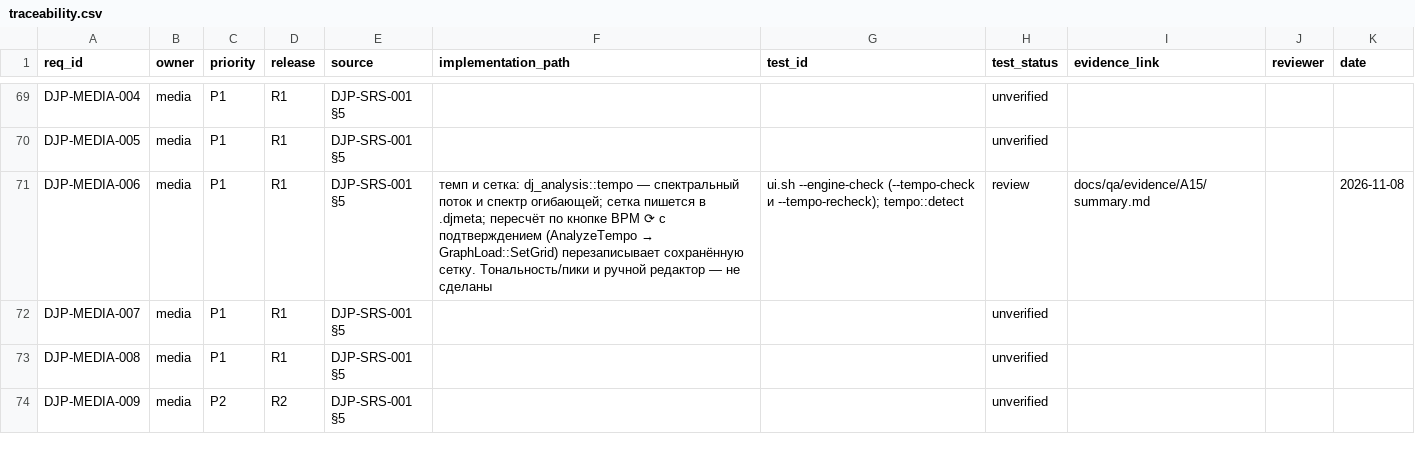
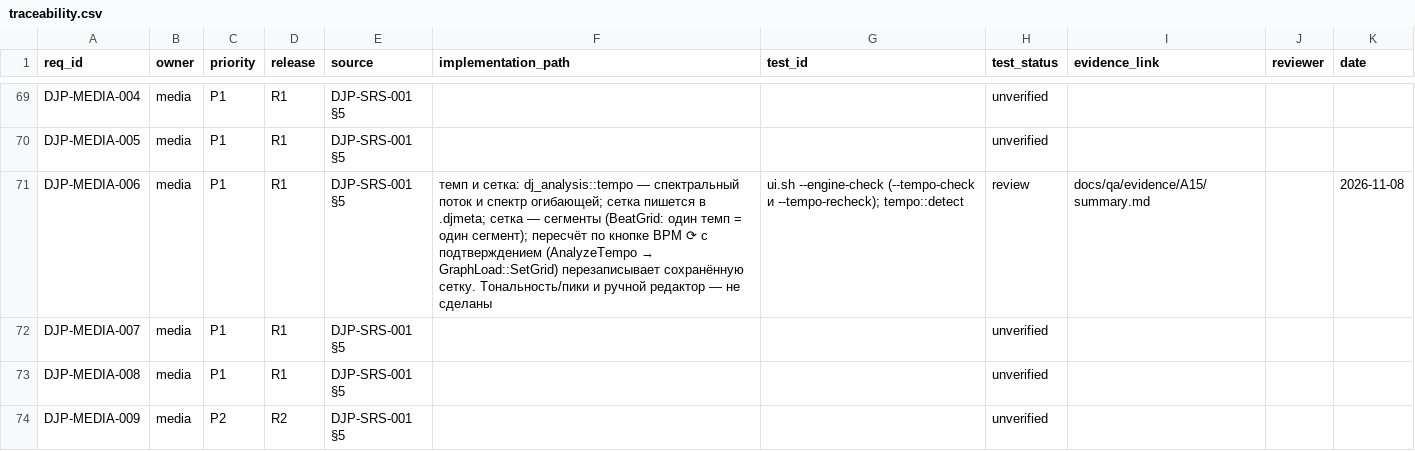
Before and after one commit to UncleAndy/hauler-dj-platform, a CSV file: docs/requirements/traceability.csv, drawn as a sheet; only a part is shown, gaps mark what is left out.

Commit message:
feat(sync): сетка — сегменты, один темп стал частным случаем
Шаг 1 из 4 к трекам, где темп меняется посреди композиции. Модель, без новой детекции: сетка
перестала быть парой bpm/first_beat_frame и стала списком сегментов.

dj_domain::BeatGrid = Vec<BeatSegment{frame, beat, bpm}>: доля N стоит на кадре
frame + (N − beat)·60/bpm·rate. Вопросы задаются сетке — beat_at, frame_of_beat, bpm_at — а не
формуле в каждом месте. Сетка валидируется: кадры и доли строго растут, темп конечный и
положительный, иначе None.

- один темп — один сегмент: снаружи для нынешних треков ничего не изменилось;
- доли идут сквозь стык: разрез на новом темпе — прыжок кадра доли, а не вторая сетка с нуля;
- .djmeta совместим: первый сегмент остаётся bpm/first_beat_frame, остальные — anchors;
- в снапшоте beat, local_bpm и source_rate: сетка живёт в кадрах файла, поэтому 44,1 кГц трек в
  48 кГц движке считается по своим кадрам, а подпись деки показывает темп у плейхеда.

Проверки: grid.rs (арифметика, стык, отказы, чтение из файла); движок — снапшот меняет темп на
стыке (доля 8 → 9) и 44,1 кГц даёт 2 доли на секунду (контрольная рука: с темпом движка выходит
1,84). На реальном файле 44,1 кГц подпись '133.4 BPM' и на фикстуре '120.0 BPM' — как раньше.
Гейт: all gates passed, 33/33.

```diff
--- a/docs/requirements/traceability.csv
+++ b/docs/requirements/traceability.csv
@@ -70,3 +70,3 @@ DJP-MEDIA-004,media,P1,R1,DJP-SRS-001 §5,,,unverified,,,
 DJP-MEDIA-005,media,P1,R1,DJP-SRS-001 §5,,,unverified,,,
-DJP-MEDIA-006,media,P1,R1,DJP-SRS-001 §5,темп и сетка: dj_analysis::tempo — спектральный поток и спектр огибающей; сетка пишется в .djmeta; пересчёт по кнопке BPM ⟳ с подтверждением (AnalyzeTempo → GraphLoad::SetGrid) перезаписывает сохранённую сетку. Тональность/пики и ручной редактор — не сделаны,ui.sh --engine-check (--tempo-check и --tempo-recheck); tempo::detect,review,docs/qa/evidence/A15/summary.md,,2026-11-08
+DJP-MEDIA-006,media,P1,R1,DJP-SRS-001 §5,темп и сетка: dj_analysis::tempo — спектральный поток и спектр огибающей; сетка пишется в .djmeta; сетка — сегменты (BeatGrid: один темп = один сегмент); пересчёт по кнопке BPM ⟳ с подтверждением (AnalyzeTempo → GraphLoad::SetGrid) перезаписывает сохранённую сетку. Тональность/пики и ручной редактор — не сделаны,ui.sh --engine-check (--tempo-check и --tempo-recheck); tempo::detect,review,docs/qa/evidence/A15/summary.md,,2026-11-08
 DJP-MEDIA-007,media,P1,R1,DJP-SRS-001 §5,,,unverified,,,
```
Also changed, not shown: 17 other files.
